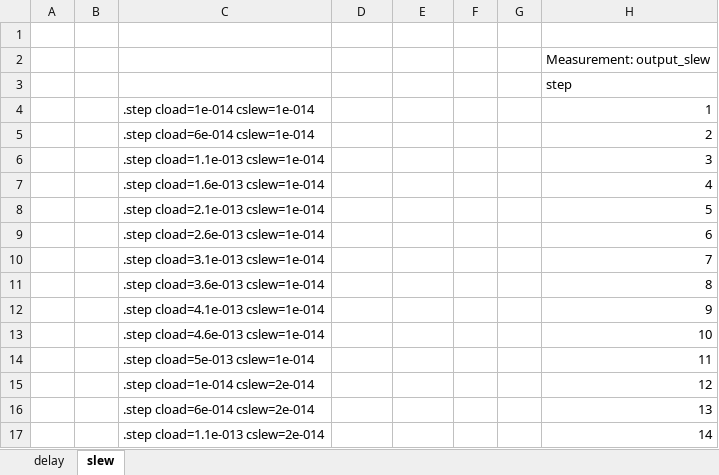
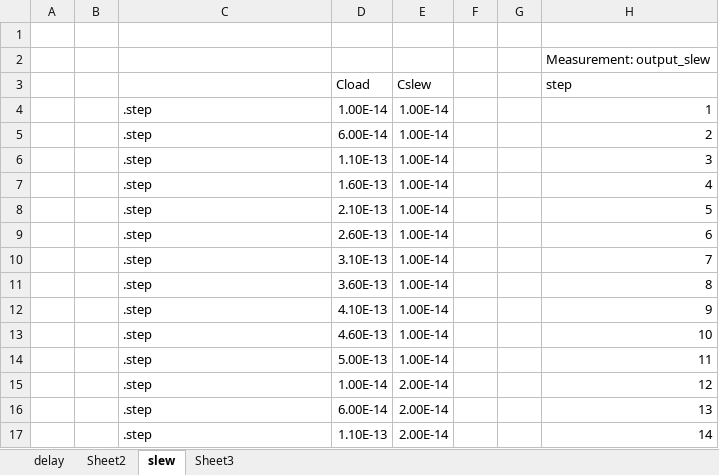
Before and after one commit to SrivenkatAnr/EE5311-Digital-IC-Design, an Excel workbook: Assignment3/Size-3x/Delay-Slew-Calc.xlsx, sheet slew, drawn as a sheet; only a part is shown; values as stored, in another font and other column widths than the file's, no borders; the diff covers the shown part only; the diff names each change by its address in the sheet, - before the commit and + after, or states it on an @@ line.

```diff
--- a/Assignment3/Size-3x/Delay-Slew-Calc.xlsx (sheet slew)
+++ b/Assignment3/Size-3x/Delay-Slew-Calc.xlsx (sheet slew)
+sheet tab: Sheet2
+sheet tab: Sheet3
-D3: (empty)
+D3: Cload
-E3: (empty)
+E3: Cslew
-C4: .step cload=1e-014 cslew=1e-014
+C4: .step
-D4: (empty)
+D4: 1.00E-14
-E4:E14: (empty)
+E4:E14: 1.00E-14
-C5: .step cload=6e-014 cslew=1e-014
+C5: .step
-D5: (empty)
+D5: 6.00E-14
-C6: .step cload=1.1e-013 cslew=1e-014
+C6: .step
-D6: (empty)
+D6: 1.10E-13
-C7: .step cload=1.6e-013 cslew=1e-014
+C7: .step
-D7: (empty)
+D7: 1.60E-13
-C8: .step cload=2.1e-013 cslew=1e-014
+C8: .step
-D8: (empty)
+D8: 2.10E-13
-C9: .step cload=2.6e-013 cslew=1e-014
+C9: .step
-D9: (empty)
+D9: 2.60E-13
-C10: .step cload=3.1e-013 cslew=1e-014
+C10: .step
-D10: (empty)
+D10: 3.10E-13
-C11: .step cload=3.6e-013 cslew=1e-014
+C11: .step
-D11: (empty)
+D11: 3.60E-13
-C12: .step cload=4.1e-013 cslew=1e-014
+C12: .step
-D12: (empty)
+D12: 4.10E-13
-C13: .step cload=4.6e-013 cslew=1e-014
+C13: .step
-D13: (empty)
+D13: 4.60E-13
-C14: .step cload=5e-013 cslew=1e-014
+C14: .step
-D14: (empty)
+D14: 5.00E-13
-C15: .step cload=1e-014 cslew=2e-014
+C15: .step
-D15: (empty)
+D15: 1.00E-14
-E15:E17: (empty)
+E15:E17: 2.00E-14
-C16: .step cload=6e-014 cslew=2e-014
+C16: .step
-D16: (empty)
+D16: 6.00E-14
-C17: .step cload=1.1e-013 cslew=2e-014
+C17: .step
-D17: (empty)
+D17: 1.10E-13
```
Also changed, not shown: 618 edited cells elsewhere in this sheet, sheet delay, charts or pictures, 2 other files.
